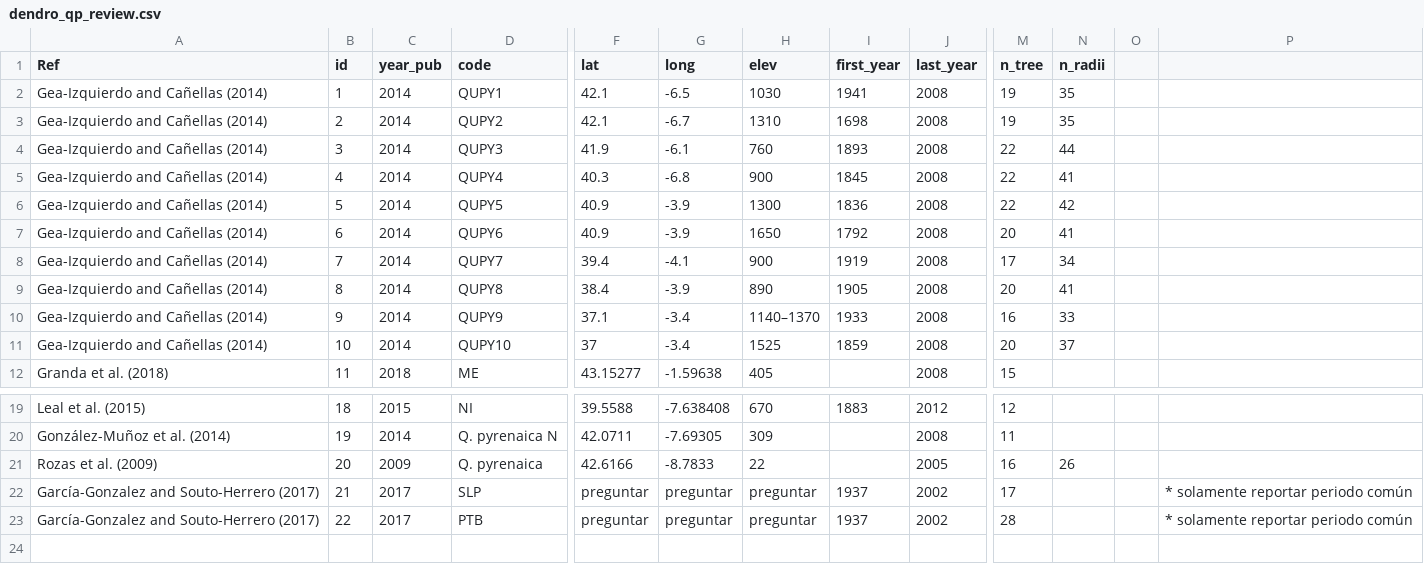
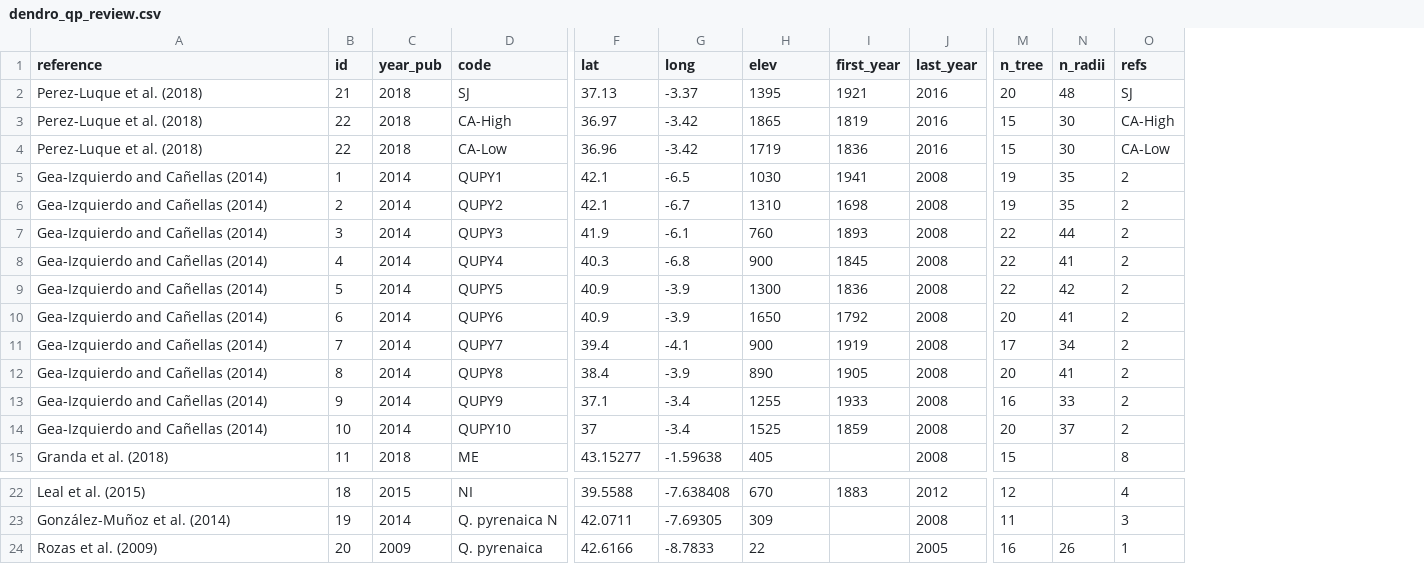
Before and after one commit to ajpelu/qpyr_dendro, a CSV file: data_raw/dendro_review/dendro_qp_review.csv, drawn as a sheet; only a part is shown, gaps mark what is left out; removed rows and columns are numbered as before the commit, all else as after; rows hold the shown columns only; the diff names each change by its address in the sheet, - before the commit and + after, or states it on an @@ line.

```diff
--- a/data_raw/dendro_review/dendro_qp_review.csv
+++ b/data_raw/dendro_review/dendro_qp_review.csv
-column O, empty
-column P, empty
+column O (refs), rows 5-15: 2 | 2 | 2 | 2 | 2 | 2 | 2 | 2 | 2 | 2 | 8; rows 22-24: 4 | 3 | 1
-A1: Ref
+A1: reference
+row 2: Perez-Luque et al. (2018) | 21 | 2018 | SJ | 37.13 | -3.37 | 1395 | 1921 | 2016 | 20 | 48 | SJ
+row 3: Perez-Luque et al. (2018) | 22 | 2018 | CA-High | 36.97 | -3.42 | 1865 | 1819 | 2016 | 15 | 30 | CA-High
+row 4: Perez-Luque et al. (2018) | 22 | 2018 | CA-Low | 36.96 | -3.42 | 1719 | 1836 | 2016 | 15 | 30 | CA-Low
-H13 (elev): 1140–1370
+H13 (elev): 1255
-row 22: García-Gonzalez and Souto-Herrero (2017) | 21 | 2017 | SLP | preguntar | preguntar | preguntar | 1937 | 2002 | 17 |  |  | * solamente reportar periodo común
-row 23: García-Gonzalez and Souto-Herrero (2017) | 22 | 2017 | PTB | preguntar | preguntar | preguntar | 1937 | 2002 | 28 |  |  | * solamente reportar periodo común
```
Also changed, not shown: 1 other file.
